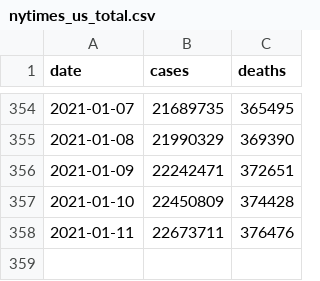
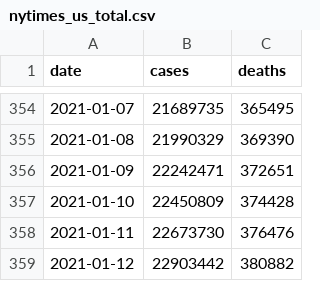
Before and after one commit to BarbaricEric/COVID-19-Tracker, a CSV file: nytimes_covid_19_data/nytimes_us_total.csv, drawn as a sheet; only a part is shown, gaps mark what is left out.

Commit message:
Update nytimes_us_total.csv

```diff
--- a/nytimes_covid_19_data/nytimes_us_total.csv
+++ b/nytimes_covid_19_data/nytimes_us_total.csv
@@ -357,2 +357,3 @@ date,cases,deaths
 2021-01-10,22450809,374428
-2021-01-11,22673711,376476
+2021-01-11,22673730,376476
+2021-01-12,22903442,380882
```
